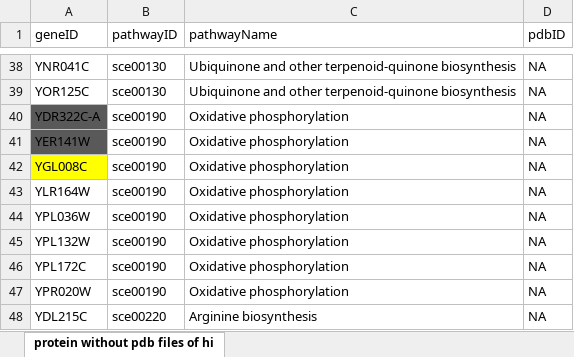
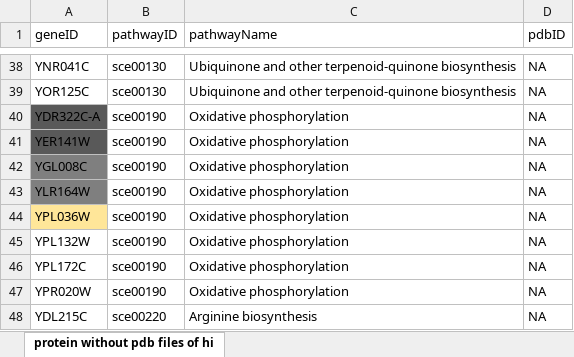
Before and after one commit to hongzhonglu/large_scale_yeast_proteomics_analysis, an Excel workbook: protein without pdb files of high quality-need itasser.xlsx, sheet protein without pdb files of hi, drawn as a sheet; only a part is shown, gaps mark what is left out; values as stored, in another font and other column widths than the file's, no borders; the diff names each change by its address in the sheet, - before the commit and + after, or states it on an @@ line.

Commit message:
feat: add new protein

```diff
--- a/protein without pdb files of high quality-need itasser.xlsx (sheet protein without pdb files of hi)
+++ b/protein without pdb files of high quality-need itasser.xlsx (sheet protein without pdb files of hi)
-A42 fill: #FFFF00
+A42 fill: #7F7F7F
-A43 fill: none
+A43 fill: #7F7F7F
-A44 fill: none
+A44 fill: #FFE699
```
Also changed, not shown: 42 other files.
